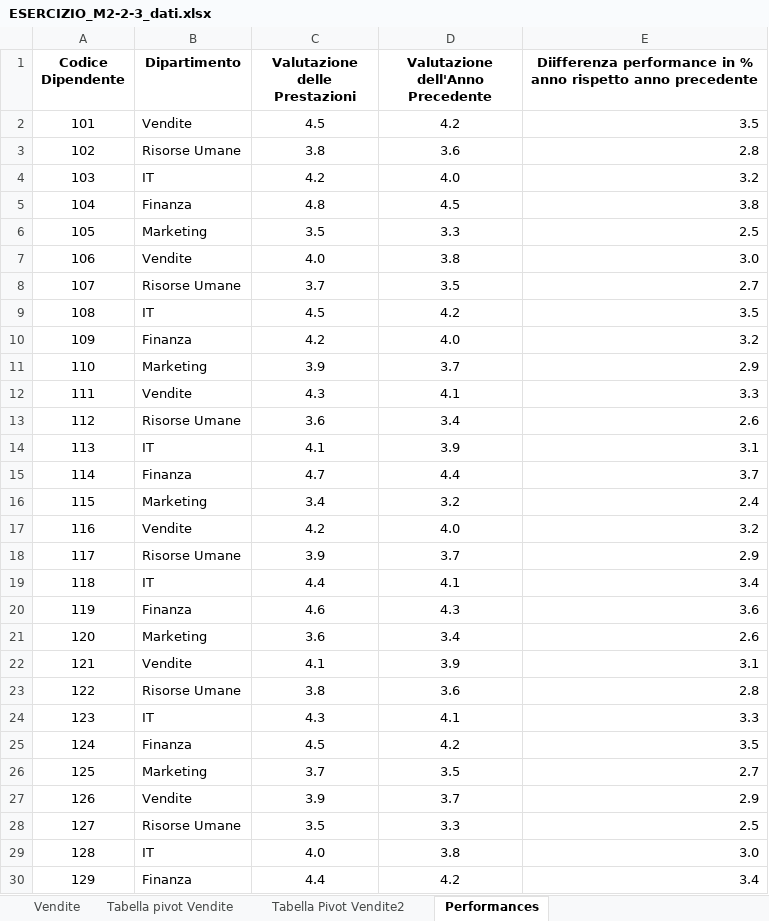
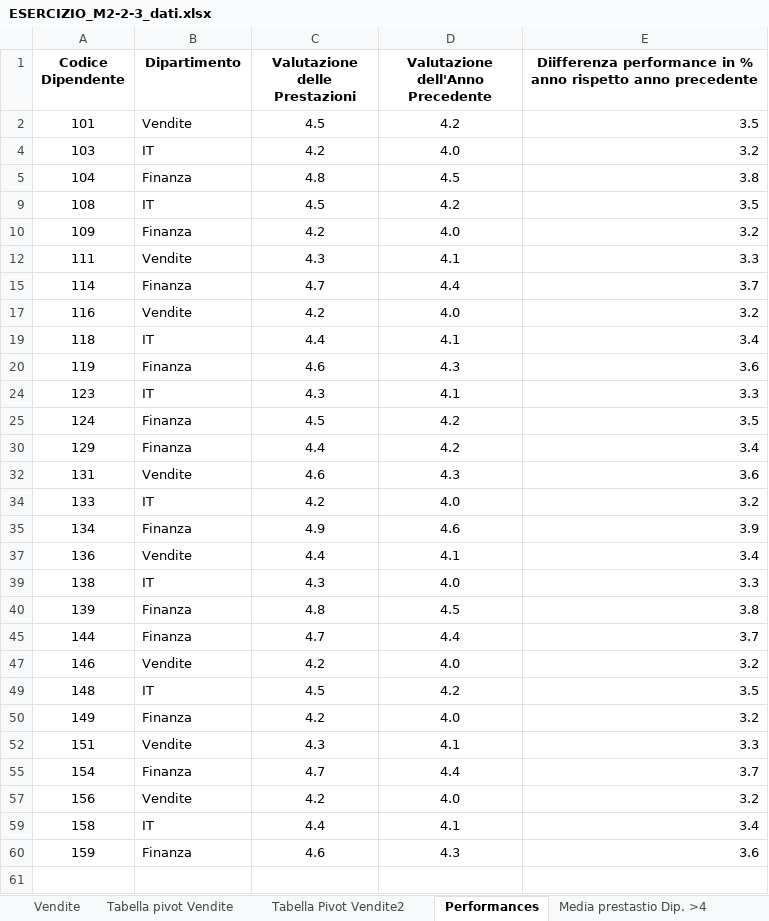
Before and after one commit to giordanagre-netizen/SecondWeekExcel, an Excel workbook: ESERCIZIO_M2-2-3_dati.xlsx, sheet Performances, drawn as a sheet; only a part is shown; the shorter side is filled out with more unchanged rows; values as stored, in another font and other column widths than the file's, no borders; the diff covers the shown part only; the diff names each change by its address in the sheet, - before the commit and + after, or states it on an @@ line.

Commit message:
Update ESERCIZIO_M2-2-3_dati.xlsx

```diff
--- a/ESERCIZIO_M2-2-3_dati.xlsx (sheet Performances)
+++ b/ESERCIZIO_M2-2-3_dati.xlsx (sheet Performances)
@@ row 3 hidden: 102 | Risorse Umane | 3.8 | 3.6 | 2.8 @@
@@ row 6 hidden: 105 | Marketing | 3.5 | 3.3 | 2.5 @@
@@ row 7 hidden: 106 | Vendite | 4.0 | 3.8 | 3.0 @@
@@ row 8 hidden: 107 | Risorse Umane | 3.7 | 3.5 | 2.7 @@
@@ row 11 hidden: 110 | Marketing | 3.9 | 3.7 | 2.9 @@
@@ row 13 hidden: 112 | Risorse Umane | 3.6 | 3.4 | 2.6 @@
@@ row 14 hidden: 113 | IT | 4.1 | 3.9 | 3.1 @@
@@ row 16 hidden: 115 | Marketing | 3.4 | 3.2 | 2.4 @@
@@ row 18 hidden: 117 | Risorse Umane | 3.9 | 3.7 | 2.9 @@
@@ row 21 hidden: 120 | Marketing | 3.6 | 3.4 | 2.6 @@
@@ row 22 hidden: 121 | Vendite | 4.1 | 3.9 | 3.1 @@
@@ row 23 hidden: 122 | Risorse Umane | 3.8 | 3.6 | 2.8 @@
@@ row 26 hidden: 125 | Marketing | 3.7 | 3.5 | 2.7 @@
@@ row 27 hidden: 126 | Vendite | 3.9 | 3.7 | 2.9 @@
@@ row 28 hidden: 127 | Risorse Umane | 3.5 | 3.3 | 2.5 @@
@@ row 29 hidden: 128 | IT | 4.0 | 3.8 | 3.0 @@
```
Also changed, not shown: 16 hidden or unhidden rows elsewhere in this sheet, sheet Media prestastio Dip. >4, other sheet tabs, charts or pictures.
